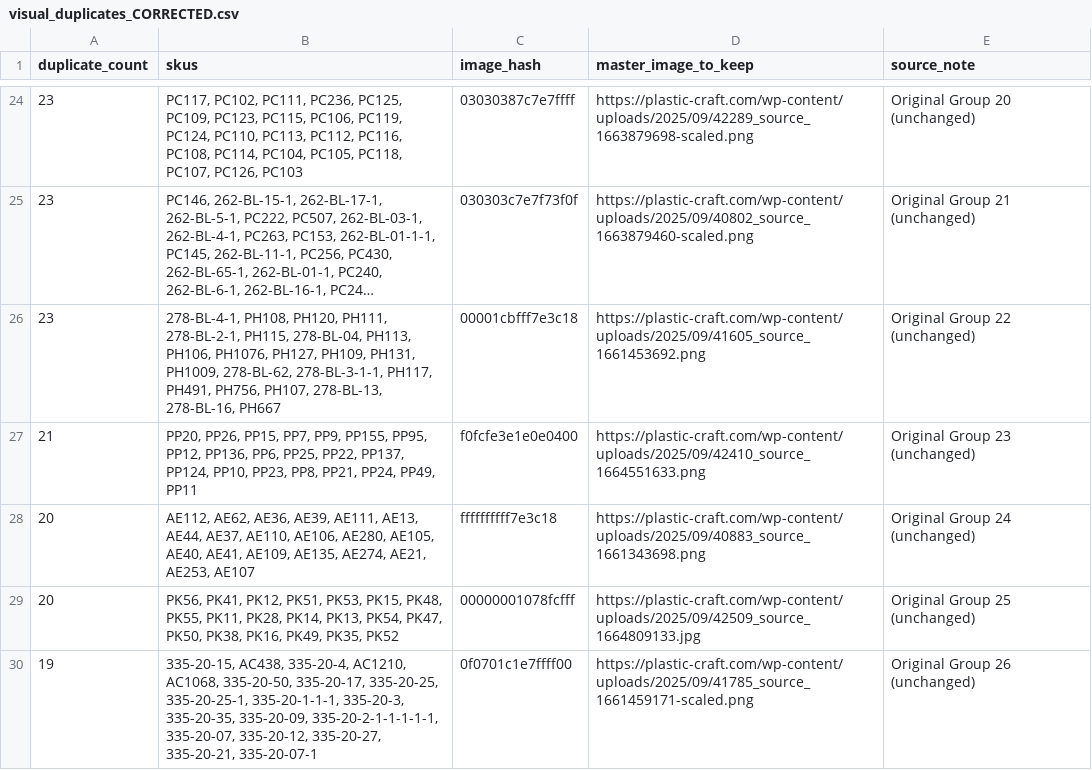
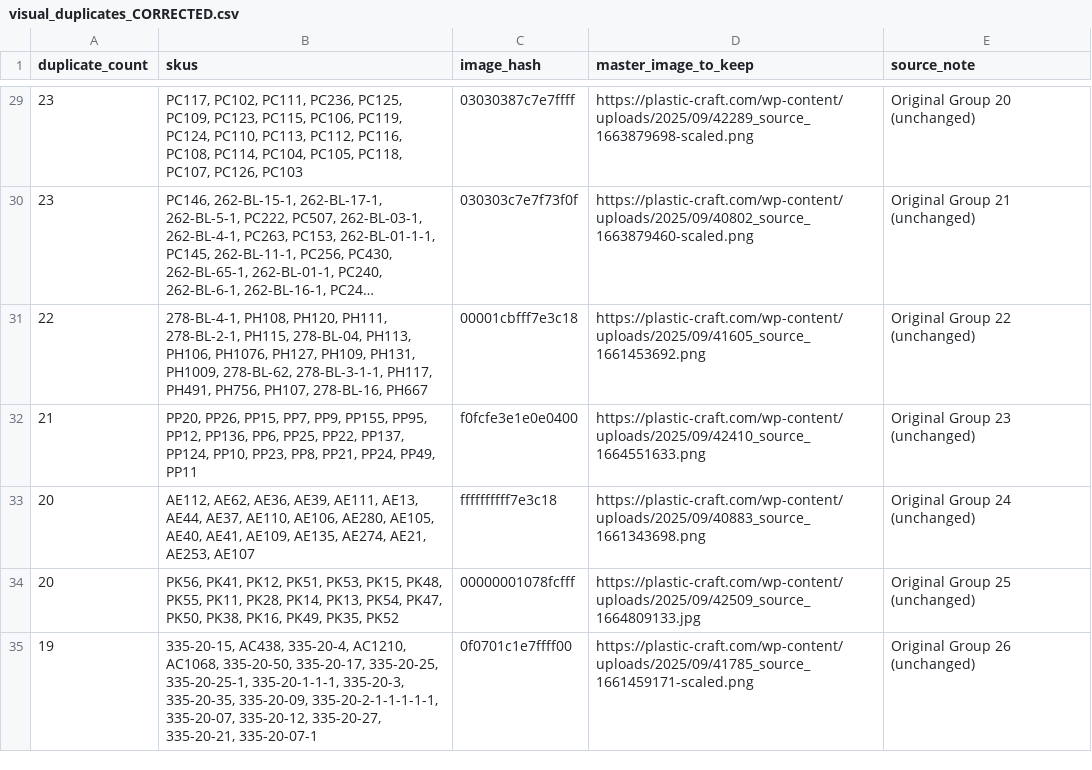
Before and after one commit to Gholliday98/imagestaging, a CSV file: data/visual_duplicates_CORRECTED.csv, drawn as a sheet; only a part is shown, gaps mark what is left out; long unchanged cells end in …; addresses are those after the commit; the diff covers the shown part only; the diff names each change by its address in the sheet, - before the commit and + after, or states it on an @@ line.

```diff
--- a/data/visual_duplicates_CORRECTED.csv
+++ b/data/visual_duplicates_CORRECTED.csv
-A31 (duplicate_count): 23
+A31 (duplicate_count): 22
-B31 (skus): …PH756, PH107, 278-BL-13, 278-BL-16, PH667
+B31 (skus): …PH756, PH107, 278-BL-16, PH667
```
Also changed, not shown: 13 added rows, 13 removed rows and 33 edited cells elsewhere in this file.
